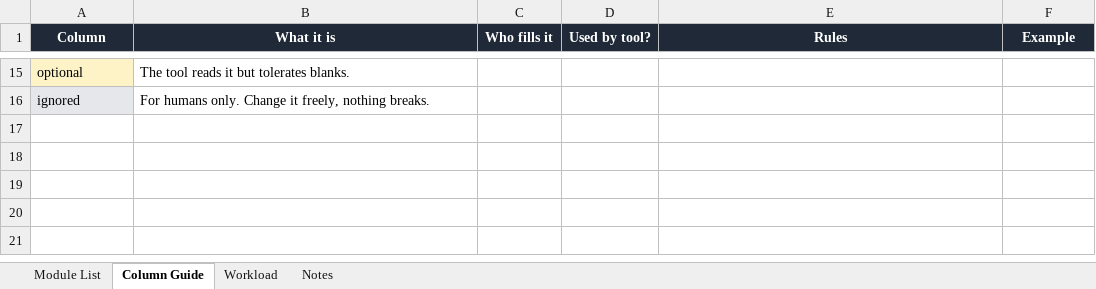
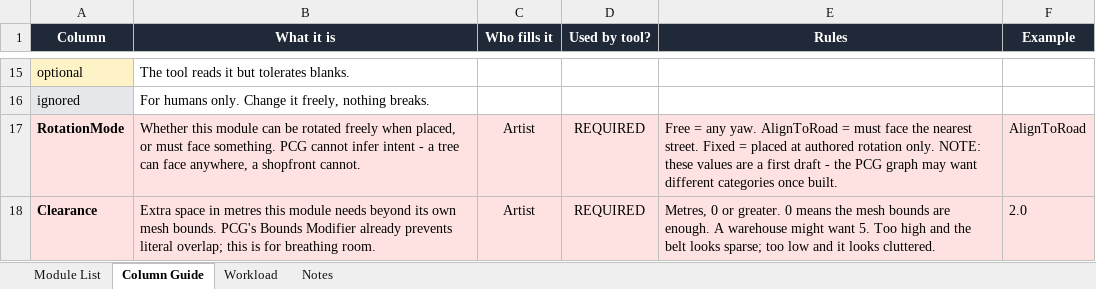
Before and after one commit to John1178/oneill-cylinder-ue5, an Excel workbook: docs/module_list.xlsx, sheet Column Guide, drawn as a sheet; only a part is shown, gaps mark what is left out; values as stored, in another font and other column widths than the file's, no borders; the diff names each change by its address in the sheet, - before the commit and + after, or states it on an @@ line.

Commit message:
feat: added module list readme feat: updated module list excel feat: added export_modules.py for converting excel to CSV

```diff
--- a/docs/module_list.xlsx (sheet Column Guide)
+++ b/docs/module_list.xlsx (sheet Column Guide)
+row 17: RotationMode | Whether this module can be rotated freely when placed, or must face something. PCG cannot infer intent - a tree can face anywhere, a shopfront cannot. | Artist | REQUIRED | Free = any yaw. AlignToRoad = must face the nearest street. Fixed = placed at authored rotation only. NOTE: these values are a first draft - the PCG graph may want different categories once built. | AlignToRoad
+row 18: Clearance | Extra space in metres this module needs beyond its own mesh bounds. PCG's Bounds Modifier already prevents literal overlap; this is for breathing room. | Artist | REQUIRED | Metres, 0 or greater. 0 means the mesh bounds are enough. A warehouse might want 5. Too high and the belt looks sparse; too low and it looks cluttered. | 2.0
```
Also changed, not shown: sheet Module List, 5 other files.
